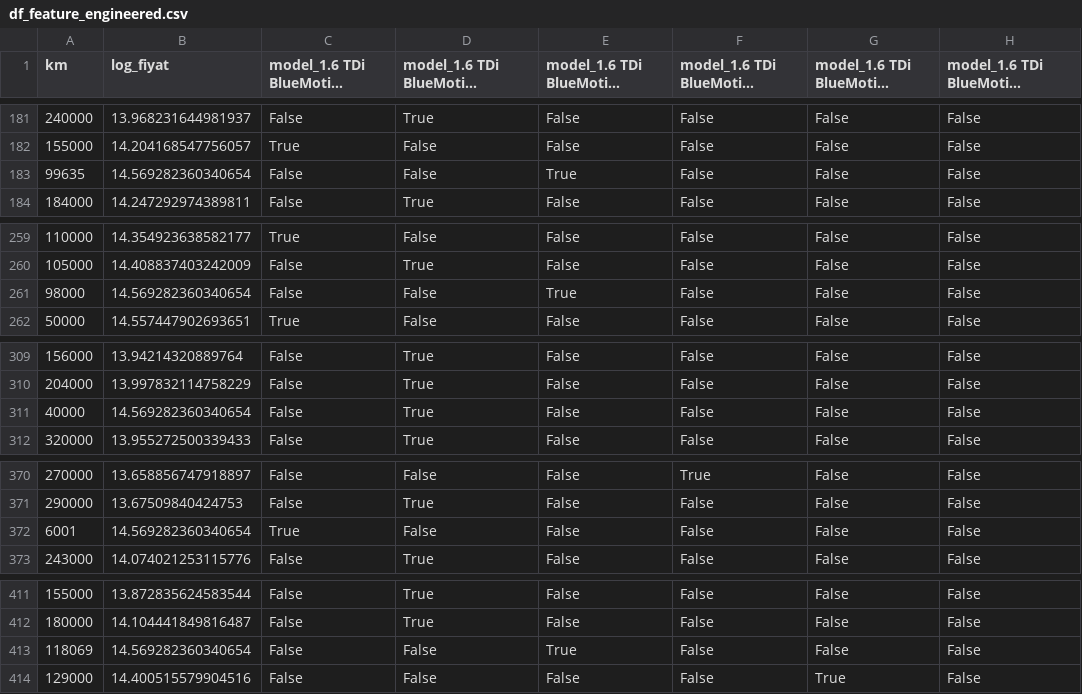
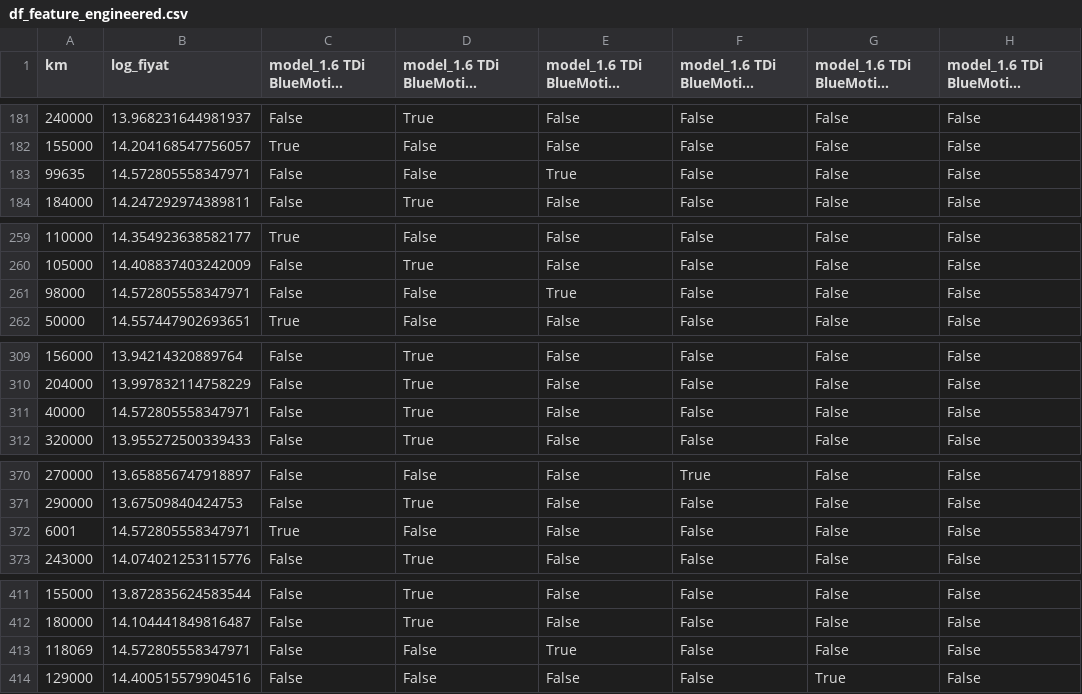
Before and after one commit to emirhangull/araba_fiyat_tahmin, a CSV file: df_feature_engineered.csv, drawn as a sheet; only a part is shown, gaps mark what is left out; long unchanged cells end in …; the diff covers the shown part only; the diff names each change by its address in the sheet, - before the commit and + after, or states it on an @@ line.

```diff
--- a/df_feature_engineered.csv
+++ b/df_feature_engineered.csv
-B183 (log_fiyat): 14.569282360340654
+B183 (log_fiyat): 14.572805558347971
-B261 (log_fiyat): 14.569282360340654
+B261 (log_fiyat): 14.572805558347971
-B311 (log_fiyat): 14.569282360340654
+B311 (log_fiyat): 14.572805558347971
-B372 (log_fiyat): 14.569282360340654
+B372 (log_fiyat): 14.572805558347971
-B413 (log_fiyat): 14.569282360340654
+B413 (log_fiyat): 14.572805558347971
```
Also changed, not shown: 4 added rows and 37 edited cells elsewhere in this file, ornek_araclar.csv, 5 other files.
